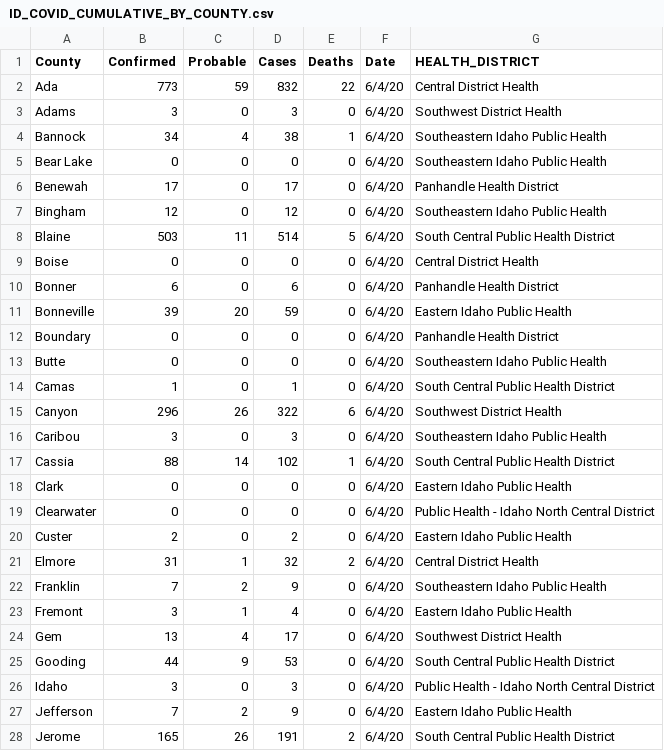
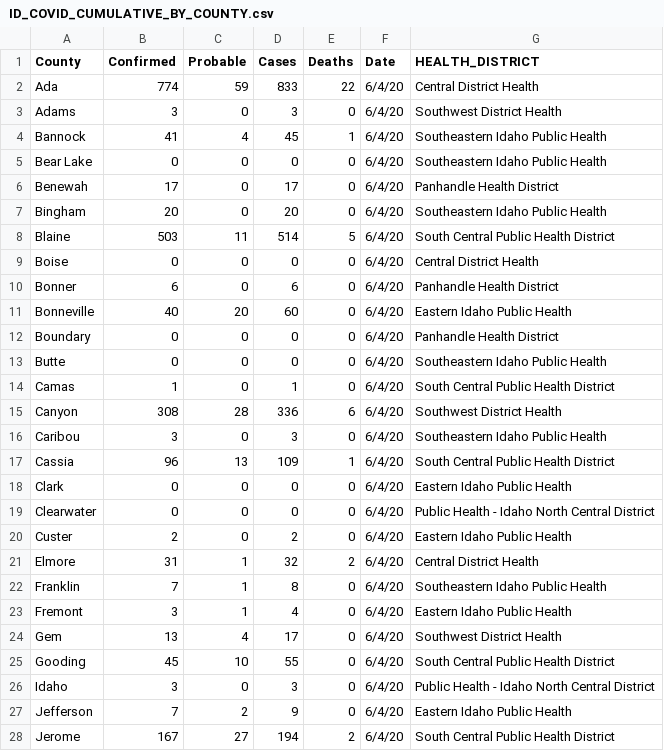
Before and after one commit to Boise-State-HCRI/Idaho_COVID-19, a CSV file: ID_COVID_CUMULATIVE_BY_COUNTY.csv, drawn as a sheet; only a part is shown; the diff covers the shown part only.

```diff
--- a/ID_COVID_CUMULATIVE_BY_COUNTY.csv
+++ b/ID_COVID_CUMULATIVE_BY_COUNTY.csv
@@ -1,8 +1,8 @@
 County,Confirmed,Probable,Cases,Deaths,Date,HEALTH_DISTRICT
-Ada,773,59,832,22,6/4/20,Central District Health
+Ada,774,59,833,22,6/4/20,Central District Health
 Adams,3,0,3,0,6/4/20,Southwest District Health
-Bannock,34,4,38,1,6/4/20,Southeastern Idaho Public Health
+Bannock,41,4,45,1,6/4/20,Southeastern Idaho Public Health
 Bear Lake,0,0,0,0,6/4/20,Southeastern Idaho Public Health
 Benewah,17,0,17,0,6/4/20,Panhandle Health District
-Bingham,12,0,12,0,6/4/20,Southeastern Idaho Public Health
+Bingham,20,0,20,0,6/4/20,Southeastern Idaho Public Health
 Blaine,503,11,514,5,6/4/20,South Central Public Health District
@@ -10,3 +10,3 @@ Boise,0,0,0,0,6/4/20,Central District Health
 Bonner,6,0,6,0,6/4/20,Panhandle Health District
-Bonneville,39,20,59,0,6/4/20,Eastern Idaho Public Health
+Bonneville,40,20,60,0,6/4/20,Eastern Idaho Public Health
 Boundary,0,0,0,0,6/4/20,Panhandle Health District
@@ -14,5 +14,5 @@ Butte,0,0,0,0,6/4/20,Southeastern Idaho Public Health
 Camas,1,0,1,0,6/4/20,South Central Public Health District
-Canyon,296,26,322,6,6/4/20,Southwest District Health
+Canyon,308,28,336,6,6/4/20,Southwest District Health
 Caribou,3,0,3,0,6/4/20,Southeastern Idaho Public Health
-Cassia,88,14,102,1,6/4/20,South Central Public Health District
+Cassia,96,13,109,1,6/4/20,South Central Public Health District
 Clark,0,0,0,0,6/4/20,Eastern Idaho Public Health
@@ -21,8 +21,8 @@ Custer,2,0,2,0,6/4/20,Eastern Idaho Public Health
 Elmore,31,1,32,2,6/4/20,Central District Health
-Franklin,7,2,9,0,6/4/20,Southeastern Idaho Public Health
+Franklin,7,1,8,0,6/4/20,Southeastern Idaho Public Health
 Fremont,3,1,4,0,6/4/20,Eastern Idaho Public Health
 Gem,13,4,17,0,6/4/20,Southwest District Health
-Gooding,44,9,53,0,6/4/20,South Central Public Health District
+Gooding,45,10,55,0,6/4/20,South Central Public Health District
 Idaho,3,0,3,0,6/4/20,Public Health - Idaho North Central District
 Jefferson,7,2,9,0,6/4/20,Eastern Idaho Public Health
-Jerome,165,26,191,2,6/4/20,South Central Public Health District
+Jerome,167,27,194,2,6/4/20,South Central Public Health District
```
Also changed, not shown: 16 edited cells elsewhere in this file, ID_COVID_CUMULATIVE_BY_DATE.csv, ID_COVID_DAILY_COUNT.csv, 7 other files.
